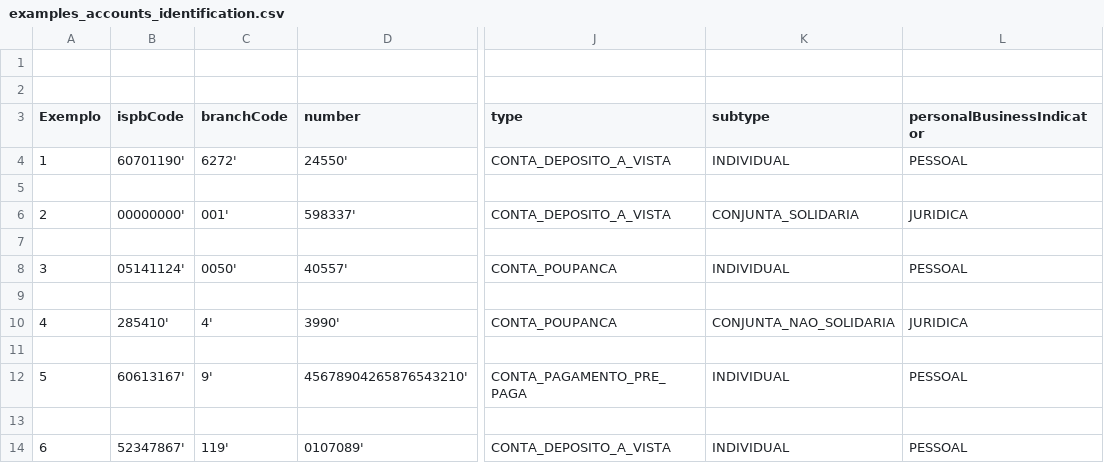
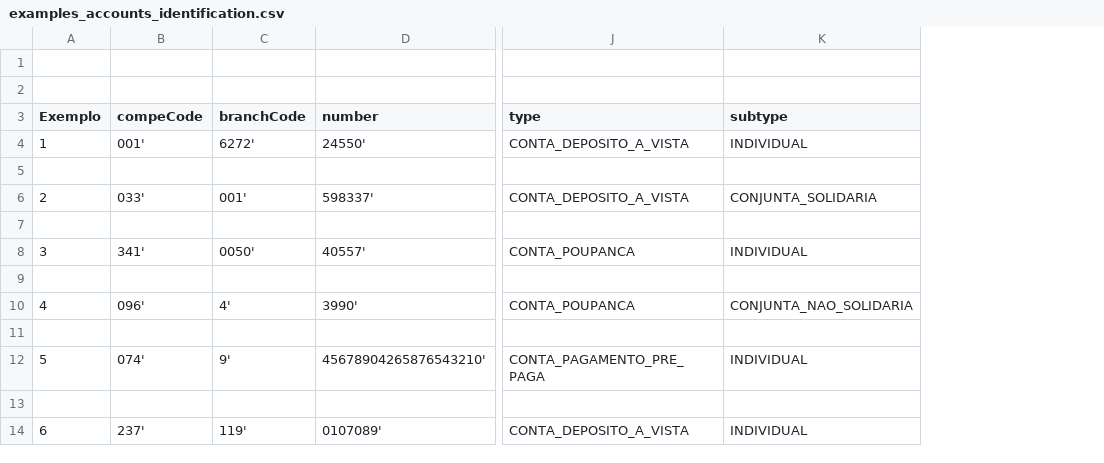
Before and after one commit to pitkanenjesse/areadesenvolvedor-fase2, a CSV file: dictionary/example/examples_accounts_identification.csv, drawn as a sheet; only a part is shown, gaps mark what is left out; removed rows and columns are numbered as before the commit, all else as after; the diff names each change by its address in the sheet, - before the commit and + after, or states it on an @@ line.

```diff
--- a/dictionary/example/examples_accounts_identification.csv
+++ b/dictionary/example/examples_accounts_identification.csv
-column B (ispbCode), rows 4-14: 60701190' |  | 00000000' |  | 05141124' |  | 285410' |  | 60613167' |  | 52347867'
+column B (compeCode), rows 4-14: 001' |  | 033' |  | 341' |  | 096' |  | 074' |  | 237'
-column L (personalBusinessIndicator), rows 4-14: PESSOAL |  | JURIDICA |  | PESSOAL |  | JURIDICA |  | PESSOAL |  | PESSOAL
```
Also changed, not shown: dictionary/accounts_identification.csv, dictionary/accounts_overdraft_limits.csv, 13 other files.
